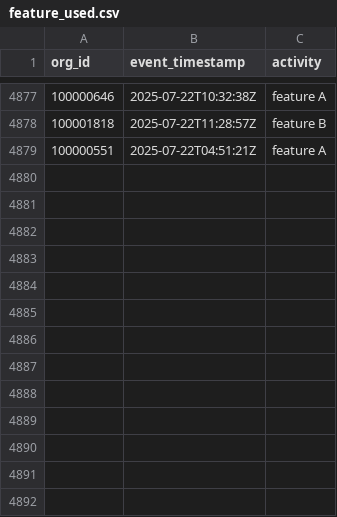
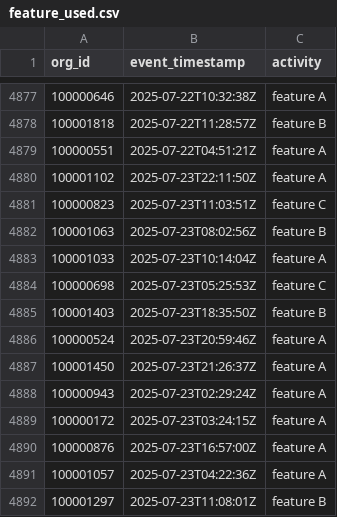
Before and after one commit to datafold/demo, a CSV file: datagen/feature_used.csv, drawn as a sheet; only a part is shown, gaps mark what is left out; the diff names each change by its address in the sheet, - before the commit and + after, or states it on an @@ line.

```diff
--- a/datagen/feature_used.csv
+++ b/datagen/feature_used.csv
+row 4880: 100001102 | 2025-07-23T22:11:50Z | feature A
+row 4881: 100000823 | 2025-07-23T11:03:51Z | feature C
+row 4882: 100001063 | 2025-07-23T08:02:56Z | feature B
+row 4883: 100001033 | 2025-07-23T10:14:04Z | feature A
+row 4884: 100000698 | 2025-07-23T05:25:53Z | feature C
+row 4885: 100001403 | 2025-07-23T18:35:50Z | feature B
+row 4886: 100000524 | 2025-07-23T20:59:46Z | feature A
+row 4887: 100001450 | 2025-07-23T21:26:37Z | feature A
+row 4888: 100000943 | 2025-07-23T02:29:24Z | feature A
+row 4889: 100000172 | 2025-07-23T03:24:15Z | feature A
+row 4890: 100000876 | 2025-07-23T16:57:00Z | feature A
+row 4891: 100001057 | 2025-07-23T04:22:36Z | feature A
+row 4892: 100001297 | 2025-07-23T11:08:01Z | feature B
```
Also changed, not shown: datagen/feature_used_broken.csv, datagen/signed_in.csv, 12 other files.
